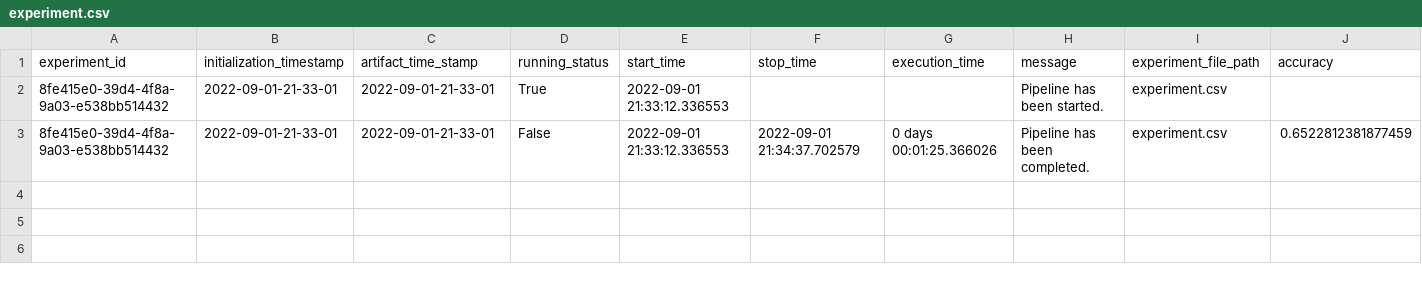
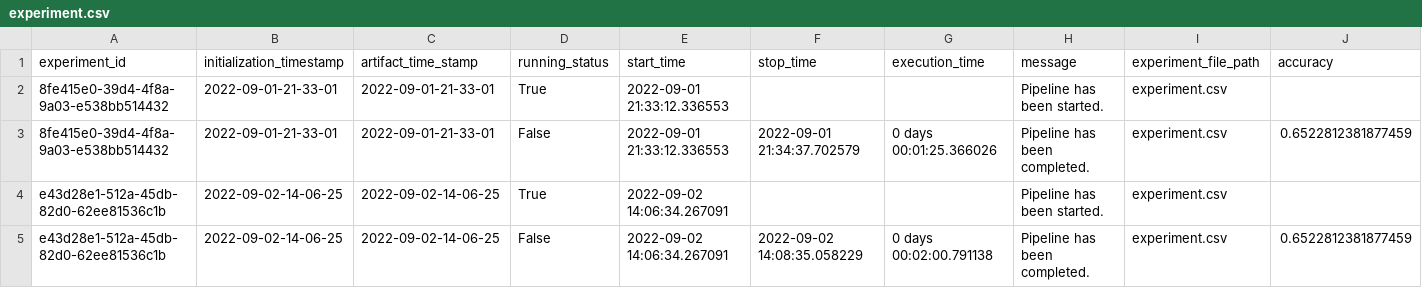
Before and after one commit to vrishali10/Project_Machine_Learning, a CSV file: housing/artifact/experiment/experiment.csv, drawn as a sheet; only a part is shown; rows hold the shown columns only; the diff names each change by its address in the sheet, - before the commit and + after, or states it on an @@ line.

```diff
--- a/housing/artifact/experiment/experiment.csv
+++ b/housing/artifact/experiment/experiment.csv
+row 4: e43d28e1-512a-45db-82d0-62ee81536c1b | 2022-09-02-14-06-25 | 2022-09-02-14-06-25 | True | 2022-09-02 14:06:34.267091 |  |  | Pipeline has been started. | experiment.csv
+row 5: e43d28e1-512a-45db-82d0-62ee81536c1b | 2022-09-02-14-06-25 | 2022-09-02-14-06-25 | False | 2022-09-02 14:06:34.267091 | 2022-09-02 14:08:35.058229 | 0 days 00:02:00.791138 | Pipeline has been completed. | experiment.csv | 0.6522812381877459
```
Also changed, not shown: 10 other files.
